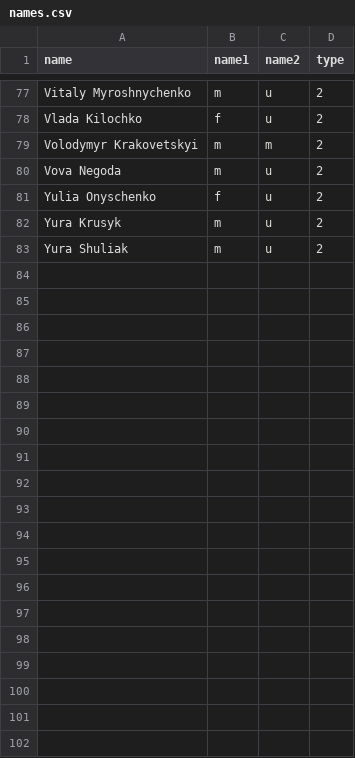
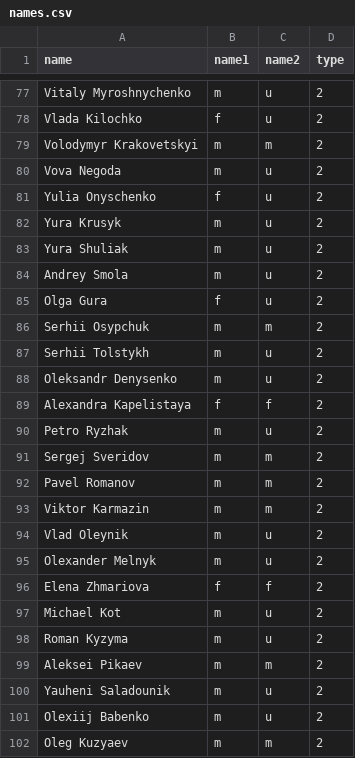
Before and after one commit to mooromets/r-drafts, a CSV file: sharethedrama/names.csv, drawn as a sheet; only a part is shown, gaps mark what is left out; the diff covers the shown part only; the diff names each change by its address in the sheet, - before the commit and + after, or states it on an @@ line.

Commit message:
names and cities extended

```diff
--- a/sharethedrama/names.csv
+++ b/sharethedrama/names.csv
+row 84: Andrey Smola | m | u | 2
+row 85: Olga Gura | f | u | 2
+row 86: Serhii Osypchuk | m | m | 2
+row 87: Serhii Tolstykh | m | u | 2
+row 88: Oleksandr Denysenko | m | u | 2
+row 89: Alexandra Kapelistaya | f | f | 2
+row 90: Petro Ryzhak | m | u | 2
+row 91: Sergej Sveridov | m | m | 2
+row 92: Pavel Romanov | m | m | 2
+row 93: Viktor Karmazin | m | m | 2
+row 94: Vlad Oleynik | m | u | 2
+row 95: Olexander Melnyk | m | u | 2
+row 96: Elena Zhmariova | f | f | 2
+row 97: Michael Kot | m | u | 2
+row 98: Roman Kyzyma | m | u | 2
+row 99: Aleksei Pikaev | m | m | 2
+row 100: Yauheni Saladounik | m | u | 2
+row 101: Olexiij Babenko | m | u | 2
+row 102: Oleg Kuzyaev | m | m | 2
```
Also changed, not shown: 12 added rows elsewhere in this file, 1 other file.
